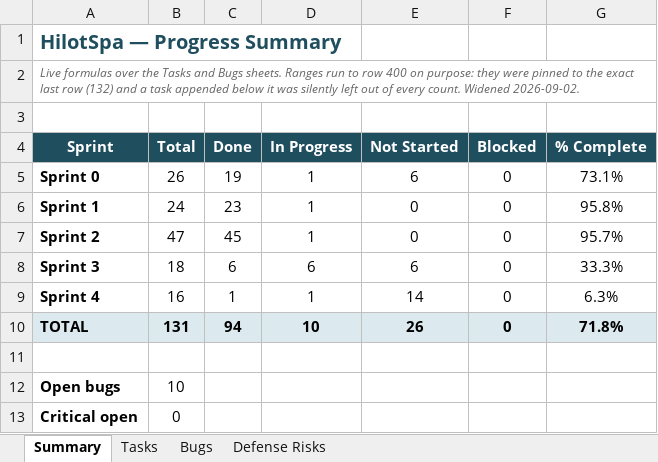
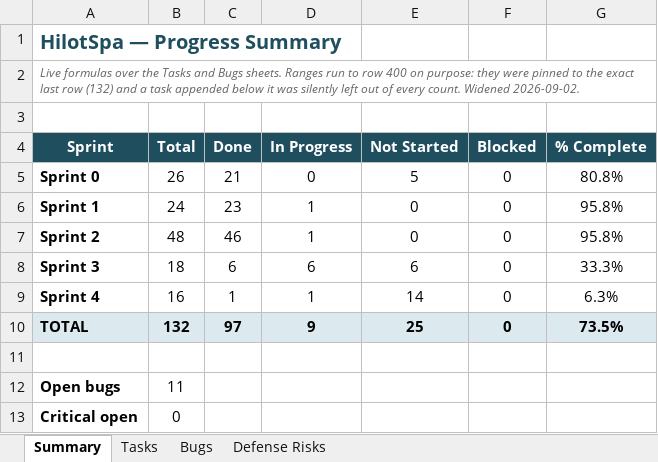
Before and after one commit to Liodoq/hilotSpa, an Excel workbook: HilotSpa_ThesisTracker.xlsx, sheet Summary, drawn as a sheet; values as stored, in another font and other column widths than the file's, no borders; the diff names each change by its address in the sheet, - before the commit and + after, or states it on an @@ line.

```diff
--- a/HilotSpa_ThesisTracker.xlsx (sheet Summary)
+++ b/HilotSpa_ThesisTracker.xlsx (sheet Summary)
-C5 (Done): 19
+C5 (Done): 21
-D5 (In Progress): 1
+D5 (In Progress): 0
-E5 (Not Started): 6
+E5 (Not Started): 5
-G5 (% Complete): 73.1%
+G5 (% Complete): 80.8%
-B7 (Total): 47
+B7 (Total): 48
-C7 (Done): 45
+C7 (Done): 46
-G7 (% Complete): 95.7%
+G7 (% Complete): 95.8%
-B10 (Total): 131
+B10 (Total): 132
-C10 (Done): 94
+C10 (Done): 97
-D10 (In Progress): 10
+D10 (In Progress): 9
-E10 (Not Started): 26
+E10 (Not Started): 25
-G10 (% Complete): 71.8%
+G10 (% Complete): 73.5%
-B12 (Total): 10
+B12 (Total): 11
```
Also changed, not shown: sheet Bugs, sheet Tasks, 13 other files.
